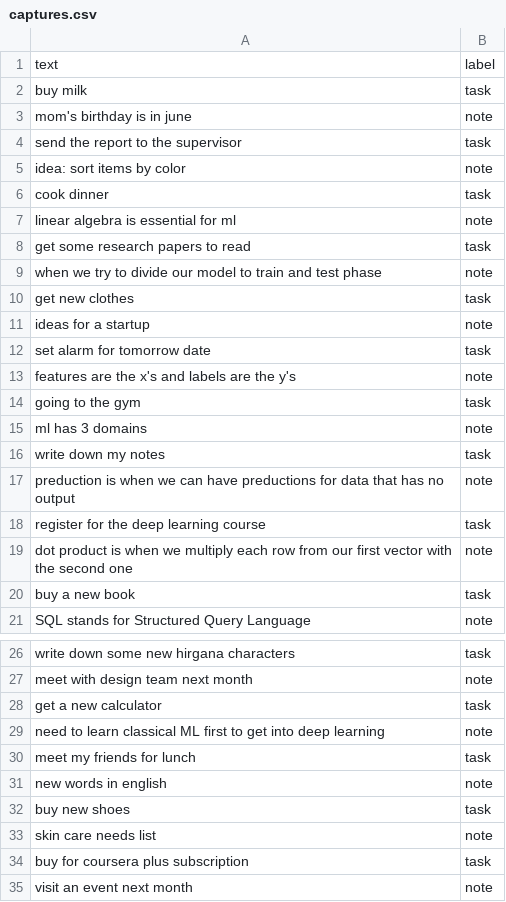
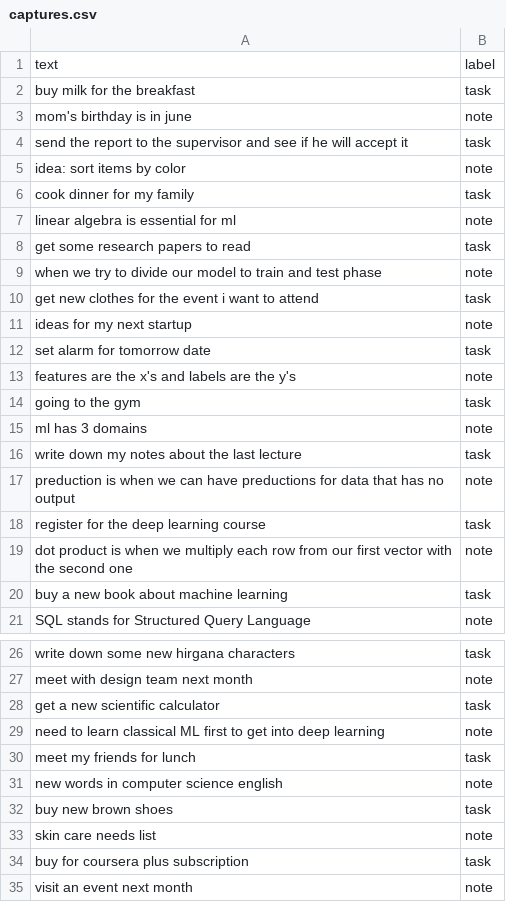
Before and after one commit to wissamn19/Nearline, a CSV file: ml/data/captures.csv, drawn as a sheet; only a part is shown, gaps mark what is left out; the diff covers the shown part only.

Commit message:
update some data

```diff
--- a/ml/data/captures.csv
+++ b/ml/data/captures.csv
@@ -1,7 +1,7 @@
 text,label
-buy milk,task
+buy milk for the breakfast,task
 mom's birthday is in june,note
-send the report to the supervisor,task
+send the report to the supervisor and see if he will accept it,task
 idea: sort items by color,note
-cook dinner,task
+cook dinner for my family,task
 linear algebra is essential for ml,note
@@ -9,4 +9,4 @@ get some research papers to read,task
 when we try to divide our model to train and test phase,note
-get new clothes,task
-ideas for a startup,note
+get new clothes for the event i want to attend,task
+ideas for my next startup,note
 set alarm for tomorrow date,task
@@ -15,3 +15,3 @@ going to the gym,task
 ml has 3 domains,note
-write down my notes,task
+write down my notes about the last lecture,task
 preduction is when we can have preductions for data that has no output,note
@@ -19,3 +19,3 @@ register for the deep learning course,task
 dot product is when we multiply each row from our first vector with the second one,note
-buy a new book,task
+buy a new book about machine learning,task
 SQL stands for Structured Query Language,note
@@ -27,7 +27,7 @@ write down some new hirgana characters,task
 meet with design team next month,note
-get a new calculator,task
+get a new scientific calculator,task
 need to learn classical ML first to get into deep learning,note
 meet my friends for lunch,task
-new words in english,note
-buy new shoes,task
+new words in computer science english,note
+buy new brown shoes,task
 skin care needs list,note
```
Also changed, not shown: 1 edited cell elsewhere in this file.
